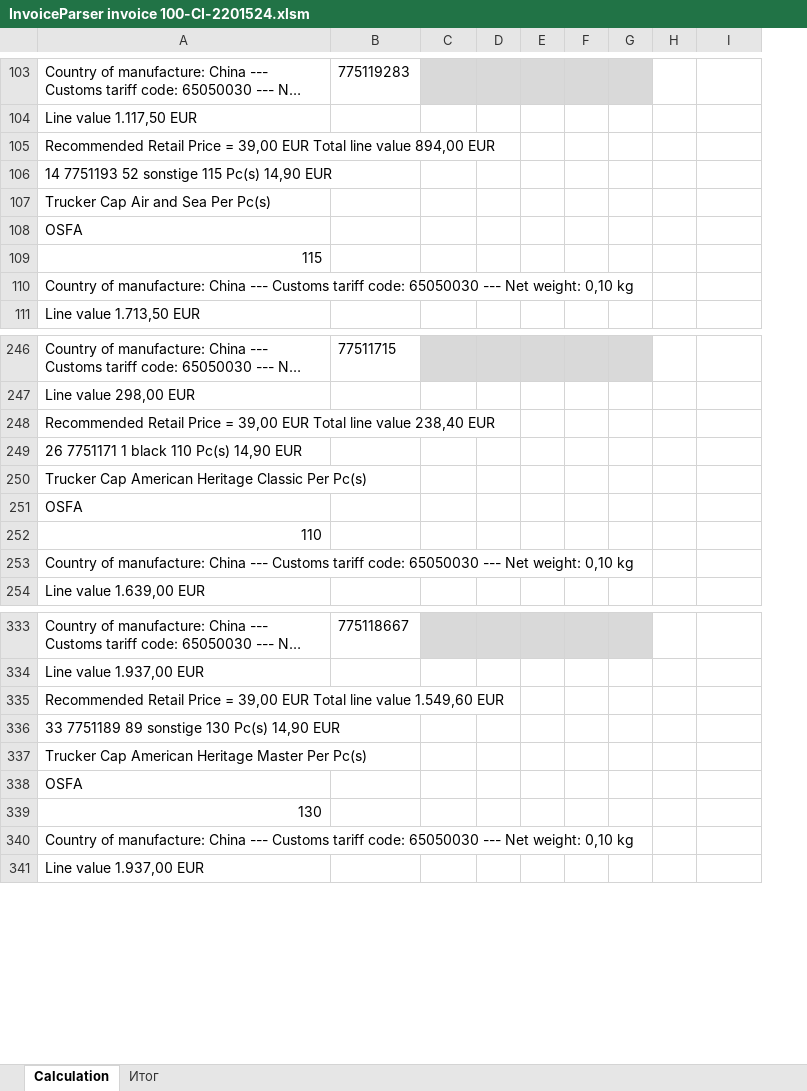
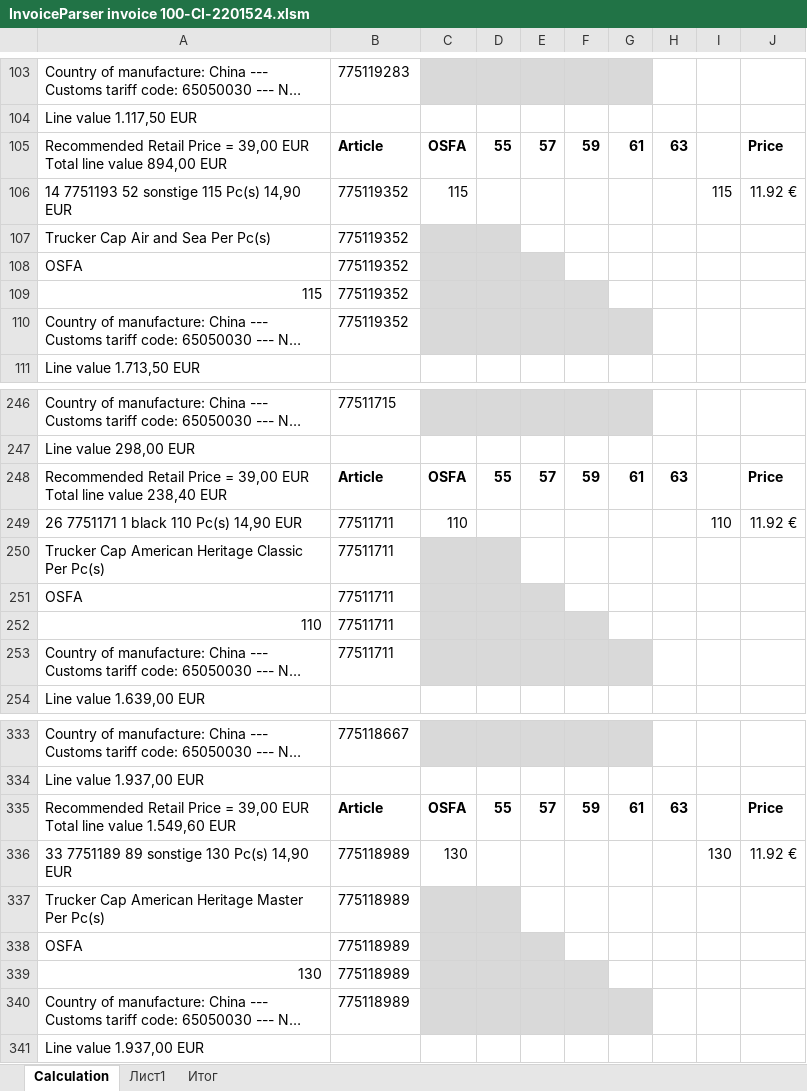
Before and after one commit to seyanaracore/HatsAndCaps, an Excel workbook: Excel/Stetson/2022.02.08/part 1/invoice 100-CI-2201524/InvoiceParser invoice 100-CI-2201524.xlsm, sheet Calculation, drawn as a sheet; only a part is shown, gaps mark what is left out; long unchanged cells end in …; values as stored, in another font and other column widths than the file's, no borders; conditional formats not drawn; removed rows and columns are numbered as before the commit, all else as after; the diff names each change by its address in the sheet, - before the commit and + after, or states it on an @@ line.

```diff
--- a/Excel/Stetson/2022.02.08/part 1/invoice 100-CI-2201524/InvoiceParser invoice 100-CI-2201524.xlsm (sheet Calculation)
+++ b/Excel/Stetson/2022.02.08/part 1/invoice 100-CI-2201524/InvoiceParser invoice 100-CI-2201524.xlsm (sheet Calculation)
+sheet tab: Лист1
+column I, empty
-row 105: Recommended Retail Price = 39,00 EUR Total line value 894,00 EUR
-row 106: 14 7751193 52 sonstige 115 Pc(s) 14,90 EUR
+row 105: Recommended Retail Price = 39,00 EUR Total line value 894,00 EUR | Article | OSFA | 55 | 57 | 59 | 61 | 63 |  | Price
+row 106: 14 7751193 52 sonstige 115 Pc(s) 14,90 EUR | 775119352 | 115 |  |  |  |  |  | 115 | 11.92 €
-B107:B110: (empty)
+B107:B110: 775119352
-C107:D107 fill: none
+C107:D107 fill: #D9D9D9
-C108:E108 fill: none
+C108:E108 fill: #D9D9D9
-C109:F109 fill: none
+C109:F109 fill: #D9D9D9
-C110:G110 fill: none
+C110:G110 fill: #D9D9D9
-row 248: Recommended Retail Price = 39,00 EUR Total line value 238,40 EUR
-row 249: 26 7751171 1 black 110 Pc(s) 14,90 EUR
+row 248: Recommended Retail Price = 39,00 EUR Total line value 238,40 EUR | Article | OSFA | 55 | 57 | 59 | 61 | 63 |  | Price
+row 249: 26 7751171 1 black 110 Pc(s) 14,90 EUR | 77511711 | 110 |  |  |  |  |  | 110 | 11.92 €
-B250:B253: (empty)
+B250:B253: 77511711
-C250:D250 fill: none
+C250:D250 fill: #D9D9D9
-C251:E251 fill: none
+C251:E251 fill: #D9D9D9
-C252:F252 fill: none
+C252:F252 fill: #D9D9D9
-C253:G253 fill: none
+C253:G253 fill: #D9D9D9
-row 335: Recommended Retail Price = 39,00 EUR Total line value 1.549,60 EUR
-row 336: 33 7751189 89 sonstige 130 Pc(s) 14,90 EUR
+row 335: Recommended Retail Price = 39,00 EUR Total line value 1.549,60 EUR | Article | OSFA | 55 | 57 | 59 | 61 | 63 |  | Price
+row 336: 33 7751189 89 sonstige 130 Pc(s) 14,90 EUR | 775118989 | 130 |  |  |  |  |  | 130 | 11.92 €
-B337:B340: (empty)
+B337:B340: 775118989
-C337:D337 fill: none
+C337:D337 fill: #D9D9D9
-C338:E338 fill: none
+C338:E338 fill: #D9D9D9
-C339:F339 fill: none
+C339:F339 fill: #D9D9D9
-C340:G340 fill: none
+C340:G340 fill: #D9D9D9
```
Also changed, not shown: sheet Итог, formulas that keep their value, Excel/Stetson/2022.02.08/part 1/invoice 100-CI-2201783/InvoiceParser invoice 100-CI-2201783.xlsm, Excel/Stetson/2022.02.08/part 2/invoice 100-CI-2202661/InvoiceParser invoice 100-CI-2202661.xlsm.
